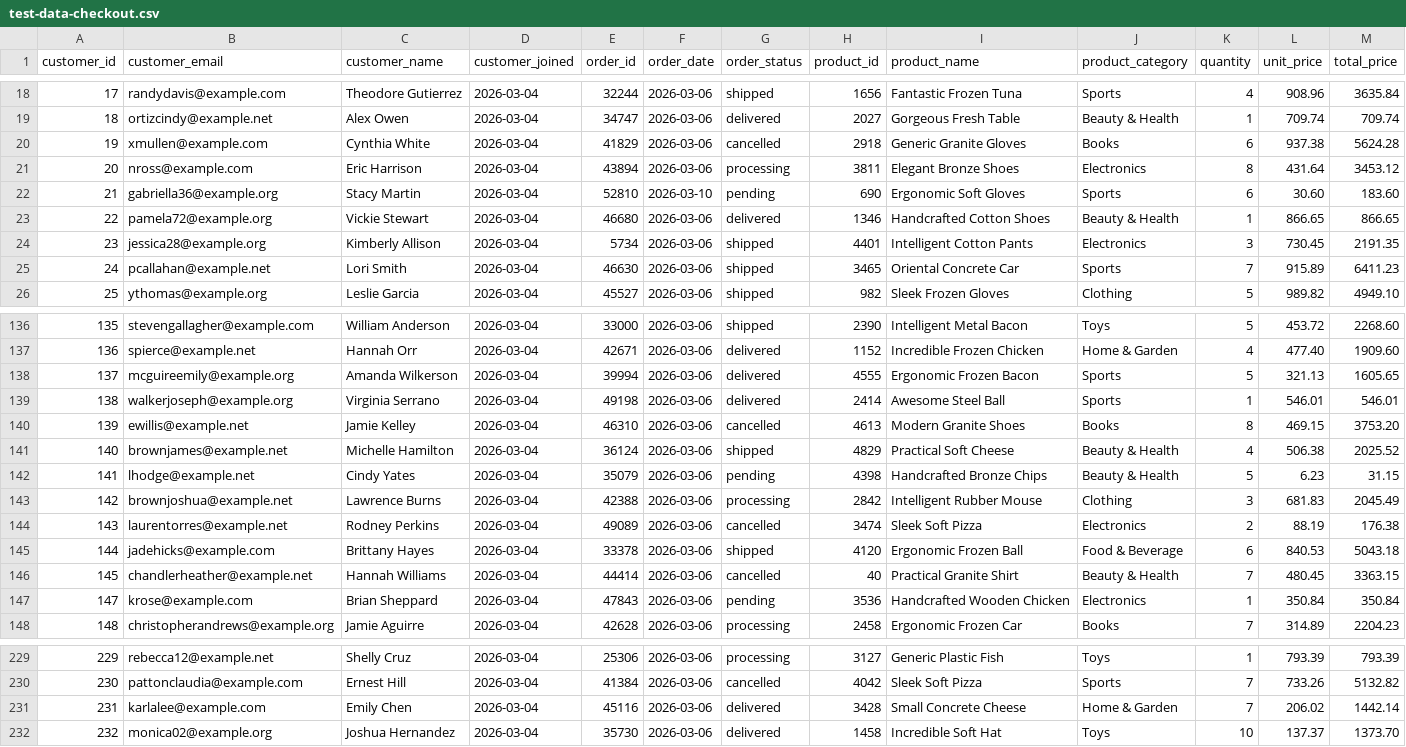
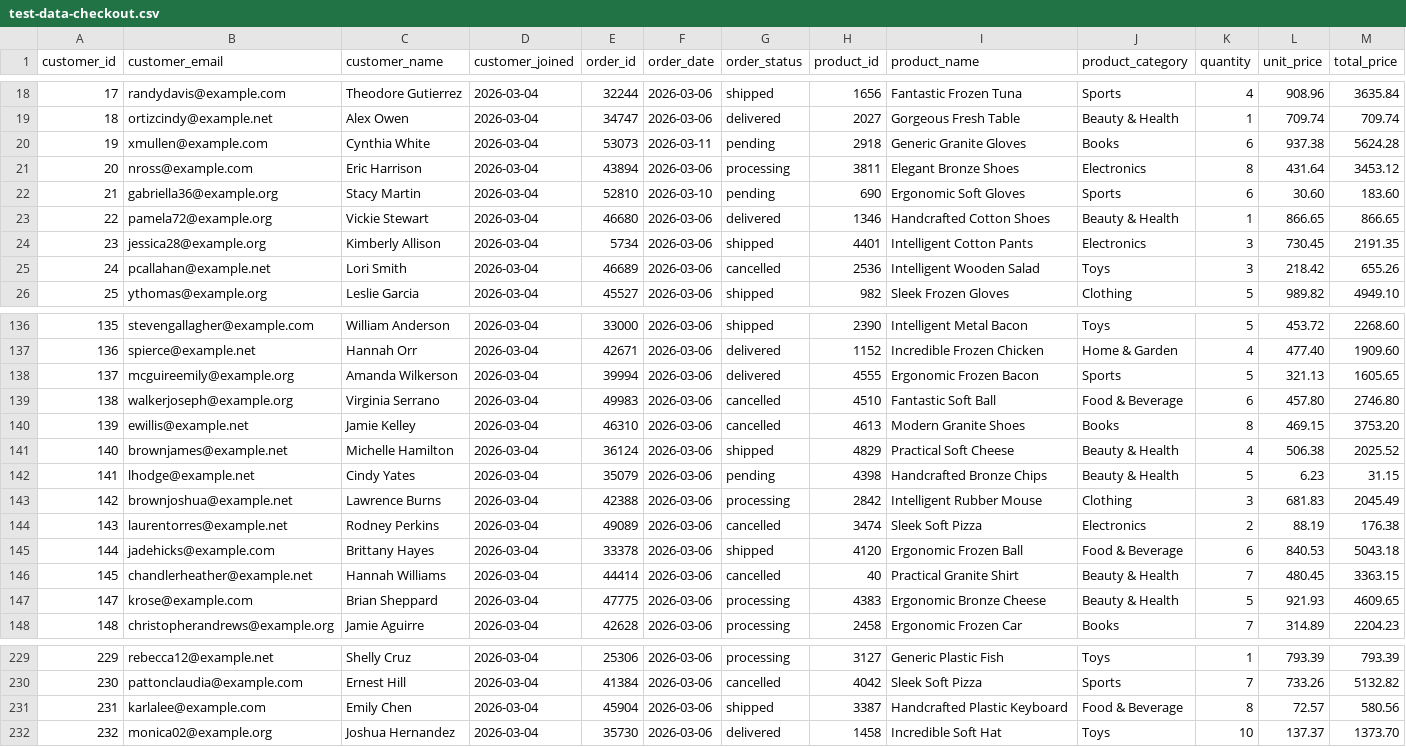
Before and after one commit to pavaniperla-hm/ai-perf-ecosystem, a CSV file: k6/data/test-data-checkout.csv, drawn as a sheet; only a part is shown, gaps mark what is left out; the diff covers the shown part only.

```diff
--- a/k6/data/test-data-checkout.csv
+++ b/k6/data/test-data-checkout.csv
@@ -19,3 +19,3 @@ customer_id,customer_email,customer_name,customer_joined,order_id,order_date,ord
 18,ortizcindy@example.net,Alex Owen,2026-03-04,34747,2026-03-06,delivered,2027,Gorgeous Fresh Table,Beauty & Health,1,709.74,709.74
-19,xmullen@example.com,Cynthia White,2026-03-04,41829,2026-03-06,cancelled,2918,Generic Granite Gloves,Books,6,937.38,5624.28
+19,xmullen@example.com,Cynthia White,2026-03-04,53073,2026-03-11,pending,2918,Generic Granite Gloves,Books,6,937.38,5624.28
 20,nross@example.com,Eric Harrison,2026-03-04,43894,2026-03-06,processing,3811,Elegant Bronze Shoes,Electronics,8,431.64,3453.12
@@ -24,3 +24,3 @@ customer_id,customer_email,customer_name,customer_joined,order_id,order_date,ord
 23,jessica28@example.org,Kimberly Allison,2026-03-04,5734,2026-03-06,shipped,4401,Intelligent Cotton Pants,Electronics,3,730.45,2191.35
-24,pcallahan@example.net,Lori Smith,2026-03-04,46630,2026-03-06,shipped,3465,Oriental Concrete Car,Sports,7,915.89,6411.23
+24,pcallahan@example.net,Lori Smith,2026-03-04,46689,2026-03-06,cancelled,2536,Intelligent Wooden Salad,Toys,3,218.42,655.26
 25,ythomas@example.org,Leslie Garcia,2026-03-04,45527,2026-03-06,shipped,982,Sleek Frozen Gloves,Clothing,5,989.82,4949.10
@@ -138,3 +138,3 @@ customer_id,customer_email,customer_name,customer_joined,order_id,order_date,ord
 137,mcguireemily@example.org,Amanda Wilkerson,2026-03-04,39994,2026-03-06,delivered,4555,Ergonomic Frozen Bacon,Sports,5,321.13,1605.65
-138,walkerjoseph@example.org,Virginia Serrano,2026-03-04,49198,2026-03-06,delivered,2414,Awesome Steel Ball,Sports,1,546.01,546.01
+138,walkerjoseph@example.org,Virginia Serrano,2026-03-04,49983,2026-03-06,cancelled,4510,Fantastic Soft Ball,Food & Beverage,6,457.80,2746.80
 139,ewillis@example.net,Jamie Kelley,2026-03-04,46310,2026-03-06,cancelled,4613,Modern Granite Shoes,Books,8,469.15,3753.20
@@ -146,3 +146,3 @@ customer_id,customer_email,customer_name,customer_joined,order_id,order_date,ord
 145,chandlerheather@example.net,Hannah Williams,2026-03-04,44414,2026-03-06,cancelled,40,Practical Granite Shirt,Beauty & Health,7,480.45,3363.15
-147,krose@example.com,Brian Sheppard,2026-03-04,47843,2026-03-06,pending,3536,Handcrafted Wooden Chicken,Electronics,1,350.84,350.84
+147,krose@example.com,Brian Sheppard,2026-03-04,47775,2026-03-06,processing,4383,Ergonomic Bronze Cheese,Beauty & Health,5,921.93,4609.65
 148,christopherandrews@example.org,Jamie Aguirre,2026-03-04,42628,2026-03-06,processing,2458,Ergonomic Frozen Car,Books,7,314.89,2204.23
@@ -230,3 +230,3 @@ customer_id,customer_email,customer_name,customer_joined,order_id,order_date,ord
 230,pattonclaudia@example.com,Ernest Hill,2026-03-04,41384,2026-03-06,cancelled,4042,Sleek Soft Pizza,Sports,7,733.26,5132.82
-231,karlalee@example.com,Emily Chen,2026-03-04,45116,2026-03-06,delivered,3428,Small Concrete Cheese,Home & Garden,7,206.02,1442.14
+231,karlalee@example.com,Emily Chen,2026-03-04,45904,2026-03-06,shipped,3387,Handcrafted Plastic Keyboard,Food & Beverage,8,72.57,580.56
 232,monica02@example.org,Joshua Hernandez,2026-03-04,35730,2026-03-06,delivered,1458,Incredible Soft Hat,Toys,10,137.37,1373.70
```
Also changed, not shown: 71 edited cells elsewhere in this file, k6/results/regression-20260311-101857-summary.csv, 5 other files.
